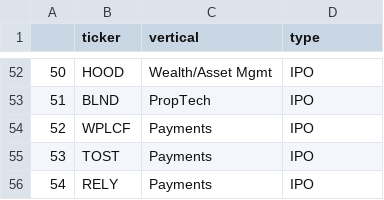
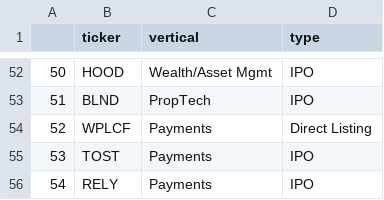
Before and after one commit to AmieRamie/findex-testing-env, a CSV file: possible_companies.csv, drawn as a sheet; only a part is shown, gaps mark what is left out.

Commit message:
committing files

```diff
--- a/possible_companies.csv
+++ b/possible_companies.csv
@@ -53,3 +53,3 @@
 51,BLND,PropTech,IPO
-52,WPLCF,Payments,IPO
+52,WPLCF,Payments,Direct Listing
 53,TOST,Payments,IPO
```
